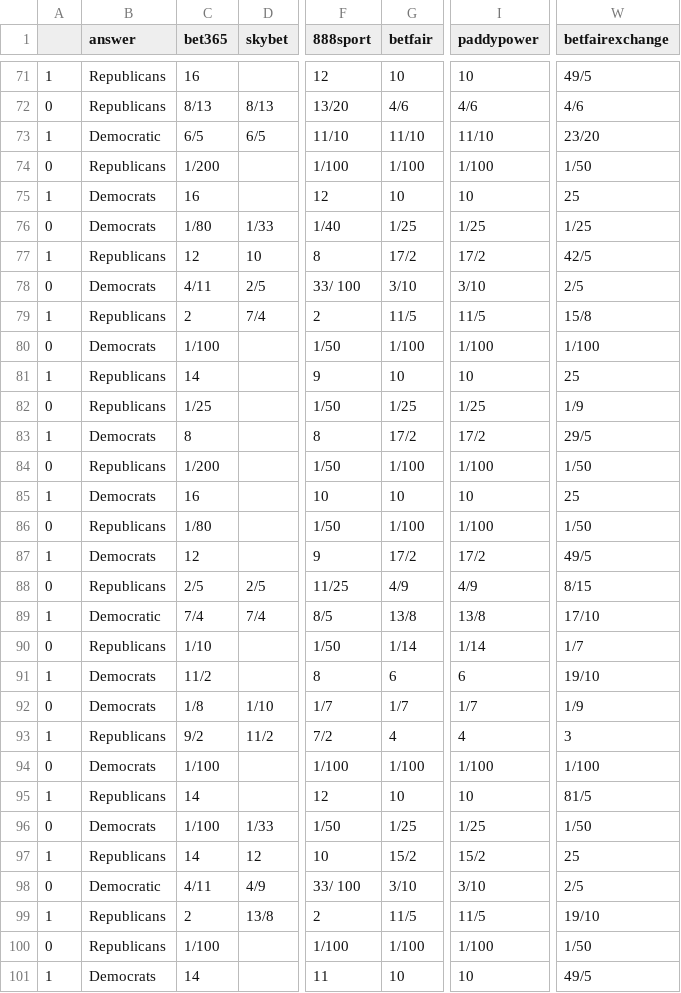
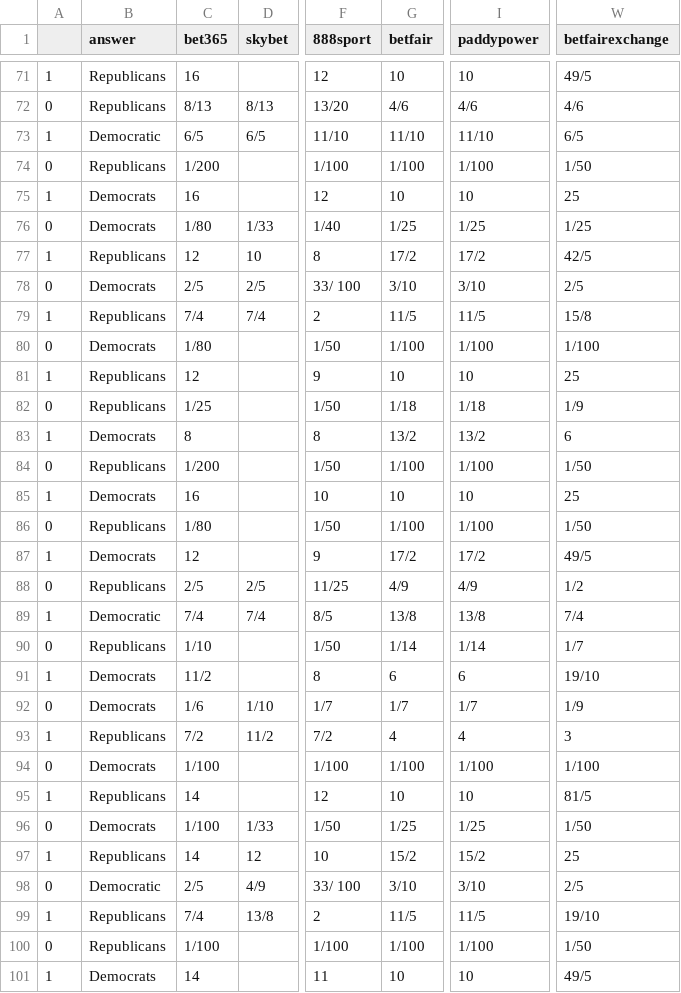
Before and after one commit to mickbransfield/predictit_538_odds, a CSV file: odds_state_presidential.csv, drawn as a sheet; only a part is shown, gaps mark what is left out; the diff covers the shown part only; the diff names each change by its address in the sheet, - before the commit and + after, or states it on an @@ line.

Commit message:
Auto Update | 08/08/20 10:19:05

```diff
--- a/odds_state_presidential.csv
+++ b/odds_state_presidential.csv
-W73 (betfairexchange): 23/20
+W73 (betfairexchange): 6/5
-C78 (bet365): 4/11
+C78 (bet365): 2/5
-C79 (bet365): 2
+C79 (bet365): 7/4
-C80 (bet365): 1/100
+C80 (bet365): 1/80
-C81 (bet365): 14
+C81 (bet365): 12
-G82 (betfair): 1/25
+G82 (betfair): 1/18
-I82 (paddypower): 1/25
+I82 (paddypower): 1/18
-G83 (betfair): 17/2
+G83 (betfair): 13/2
-I83 (paddypower): 17/2
+I83 (paddypower): 13/2
-W83 (betfairexchange): 29/5
+W83 (betfairexchange): 6
-W88 (betfairexchange): 8/15
+W88 (betfairexchange): 1/2
-W89 (betfairexchange): 17/10
+W89 (betfairexchange): 7/4
-C92 (bet365): 1/8
+C92 (bet365): 1/6
-C93 (bet365): 9/2
+C93 (bet365): 7/2
-C98 (bet365): 4/11
+C98 (bet365): 2/5
-C99 (bet365): 2
+C99 (bet365): 7/4
```
Also changed, not shown: 19 edited cells elsewhere in this file.
